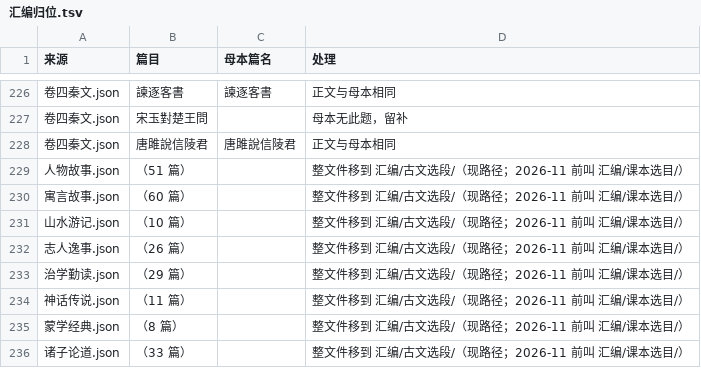
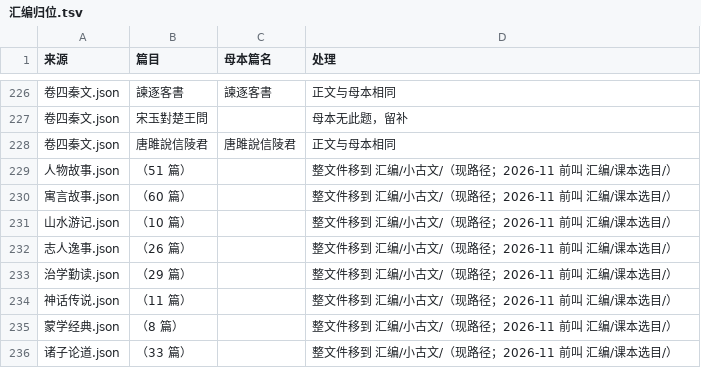
Before and after one commit to belem/chinese-poetry, a TSV file: docs/汇编归位.tsv, drawn as a sheet; only a part is shown, gaps mark what is left out.

Commit message:
refactor: 汇编/古文选段 更名 汇编/小古文

```diff
--- a/docs/汇编归位.tsv
+++ b/docs/汇编归位.tsv
@@ -228,9 +228,9 @@
 卷四秦文.json	唐雎說信陵君	唐雎說信陵君	正文与母本相同
-人物故事.json	（51 篇）		整文件移到 汇编/古文选段/（现路径；2026-11 前叫 汇编/课本选目/）
-寓言故事.json	（60 篇）		整文件移到 汇编/古文选段/（现路径；2026-11 前叫 汇编/课本选目/）
-山水游记.json	（10 篇）		整文件移到 汇编/古文选段/（现路径；2026-11 前叫 汇编/课本选目/）
-志人逸事.json	（26 篇）		整文件移到 汇编/古文选段/（现路径；2026-11 前叫 汇编/课本选目/）
-治学勤读.json	（29 篇）		整文件移到 汇编/古文选段/（现路径；2026-11 前叫 汇编/课本选目/）
-神话传说.json	（11 篇）		整文件移到 汇编/古文选段/（现路径；2026-11 前叫 汇编/课本选目/）
-蒙学经典.json	（8 篇）		整文件移到 汇编/古文选段/（现路径；2026-11 前叫 汇编/课本选目/）
-诸子论道.json	（33 篇）		整文件移到 汇编/古文选段/（现路径；2026-11 前叫 汇编/课本选目/）
+人物故事.json	（51 篇）		整文件移到 汇编/小古文/（现路径；2026-11 前叫 汇编/课本选目/）
+寓言故事.json	（60 篇）		整文件移到 汇编/小古文/（现路径；2026-11 前叫 汇编/课本选目/）
+山水游记.json	（10 篇）		整文件移到 汇编/小古文/（现路径；2026-11 前叫 汇编/课本选目/）
+志人逸事.json	（26 篇）		整文件移到 汇编/小古文/（现路径；2026-11 前叫 汇编/课本选目/）
+治学勤读.json	（29 篇）		整文件移到 汇编/小古文/（现路径；2026-11 前叫 汇编/课本选目/）
+神话传说.json	（11 篇）		整文件移到 汇编/小古文/（现路径；2026-11 前叫 汇编/课本选目/）
+蒙学经典.json	（8 篇）		整文件移到 汇编/小古文/（现路径；2026-11 前叫 汇编/课本选目/）
+诸子论道.json	（33 篇）		整文件移到 汇编/小古文/（现路径；2026-11 前叫 汇编/课本选目/）
```
Also changed, not shown: docs/三国汇编去重.tsv, docs/汇编与诗去重.tsv, 51 other files.
